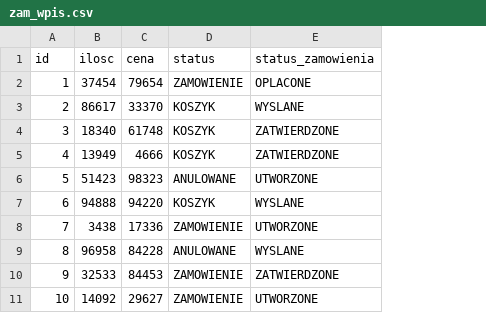
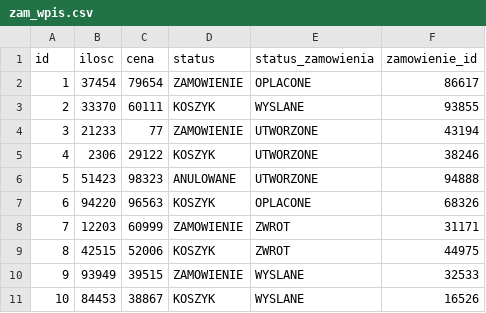
Before and after one commit to mszubski/MagazynGrzewczy, a CSV file: src/main/resources/config/liquibase/fake-data/zam_wpis.csv, drawn as a sheet; the diff names each change by its address in the sheet, - before the commit and + after, or states it on an @@ line.

Commit message:
Dodanie pola ZamowienieId do aplikacji

```diff
--- a/src/main/resources/config/liquibase/fake-data/zam_wpis.csv
+++ b/src/main/resources/config/liquibase/fake-data/zam_wpis.csv
+column F (zamowienie_id), rows 2-11: 86617 | 93855 | 43194 | 38246 | 94888 | 68326 | 31171 | 44975 | 32533 | 16526
-B3 (ilosc): 86617
+B3 (ilosc): 33370
-C3 (cena): 33370
+C3 (cena): 60111
-B4 (ilosc): 18340
+B4 (ilosc): 21233
-C4 (cena): 61748
+C4 (cena): 77
-D4 (status): KOSZYK
+D4 (status): ZAMOWIENIE
-E4:E5 (status_zamowienia): ZATWIERDZONE
+E4:E5 (status_zamowienia): UTWORZONE
-B5 (ilosc): 13949
+B5 (ilosc): 2306
-C5 (cena): 4666
+C5 (cena): 29122
-B7 (ilosc): 94888
+B7 (ilosc): 94220
-C7 (cena): 94220
+C7 (cena): 96563
-E7 (status_zamowienia): WYSLANE
+E7 (status_zamowienia): OPLACONE
-B8 (ilosc): 3438
+B8 (ilosc): 12203
-C8 (cena): 17336
+C8 (cena): 60999
-E8 (status_zamowienia): UTWORZONE
+E8 (status_zamowienia): ZWROT
-B9 (ilosc): 96958
+B9 (ilosc): 42515
-C9 (cena): 84228
+C9 (cena): 52006
-D9 (status): ANULOWANE
+D9 (status): KOSZYK
-E9 (status_zamowienia): WYSLANE
+E9 (status_zamowienia): ZWROT
-B10 (ilosc): 32533
+B10 (ilosc): 93949
-C10 (cena): 84453
+C10 (cena): 39515
-E10 (status_zamowienia): ZATWIERDZONE
+E10 (status_zamowienia): WYSLANE
-B11 (ilosc): 14092
+B11 (ilosc): 84453
-C11 (cena): 29627
+C11 (cena): 38867
-D11 (status): ZAMOWIENIE
+D11 (status): KOSZYK
-E11 (status_zamowienia): UTWORZONE
+E11 (status_zamowienia): WYSLANE
```
Also changed, not shown: 9 other files.
